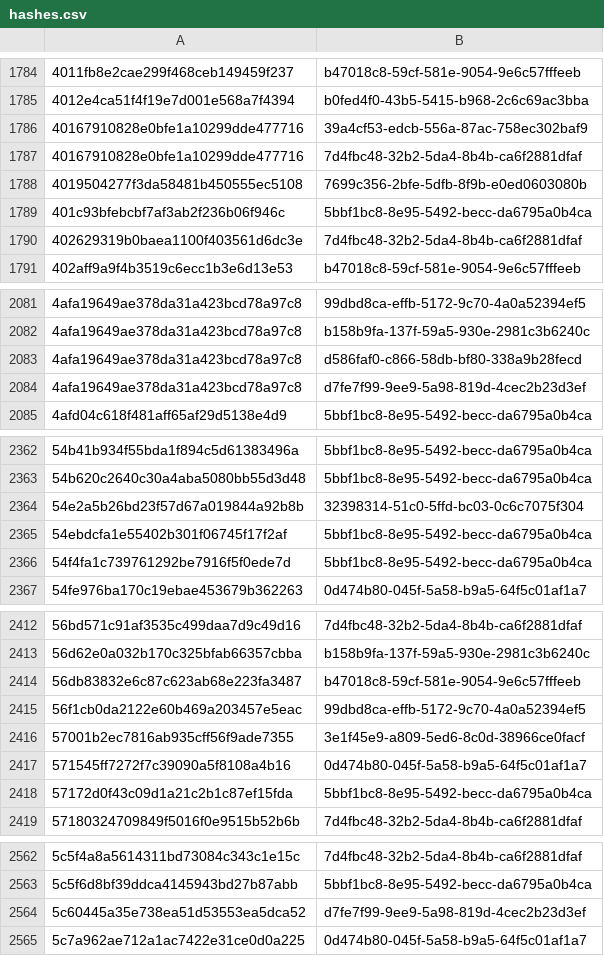
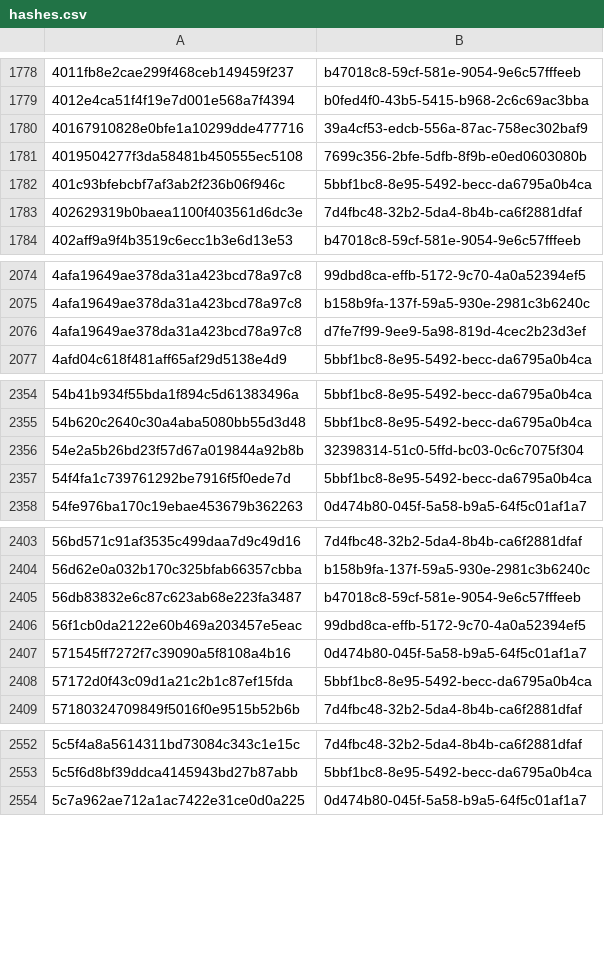
Before and after one commit to AliceGrey/ferromagnet-feed, a CSV file: misp/hashes.csv, drawn as a sheet; only a part is shown, gaps mark what is left out; the diff covers the shown part only.

```diff
--- a/misp/hashes.csv
+++ b/misp/hashes.csv
@@ -1786,3 +1780,2 @@
 40167910828e0bfe1a10299dde477716,39a4cf53-edcb-556a-87ac-758ec302baf9
-40167910828e0bfe1a10299dde477716,7d4fbc48-32b2-5da4-8b4b-ca6f2881dfaf
 4019504277f3da58481b450555ec5108,7699c356-2bfe-5dfb-8f9b-e0ed0603080b
@@ -2082,3 +2075,2 @@
 4afa19649ae378da31a423bcd78a97c8,b158b9fa-137f-59a5-930e-2981c3b6240c
-4afa19649ae378da31a423bcd78a97c8,d586faf0-c866-58db-bf80-338a9b28fecd
 4afa19649ae378da31a423bcd78a97c8,d7fe7f99-9ee9-5a98-819d-4cec2b23d3ef
@@ -2364,3 +2356,2 @@
 54e2a5b26bd23f57d67a019844a92b8b,32398314-51c0-5ffd-bc03-0c6c7075f304
-54ebdcfa1e55402b301f06745f17f2af,5bbf1bc8-8e95-5492-becc-da6795a0b4ca
 54f4fa1c739761292be7916f5f0ede7d,5bbf1bc8-8e95-5492-becc-da6795a0b4ca
@@ -2415,3 +2406,2 @@
 56f1cb0da2122e60b469a203457e5eac,99dbd8ca-effb-5172-9c70-4a0a52394ef5
-57001b2ec7816ab935cff56f9ade7355,3e1f45e9-a809-5ed6-8c0d-38966ce0facf
 571545ff7272f7c39090a5f8108a4b16,0d474b80-045f-5a58-b9a5-64f5c01af1a7
@@ -2563,3 +2553,2 @@
 5c5f6d8bf39ddca4145943bd27b87abb,5bbf1bc8-8e95-5492-becc-da6795a0b4ca
-5c60445a35e738ea51d53553ea5dca52,d7fe7f99-9ee9-5a98-819d-4cec2b23d3ef
 5c7a962ae712a1ac7422e31ce0d0a225,0d474b80-045f-5a58-b9a5-64f5c01af1a7
```
Also changed, not shown: 2 added rows and 25 removed rows elsewhere in this file, 29 other files.
